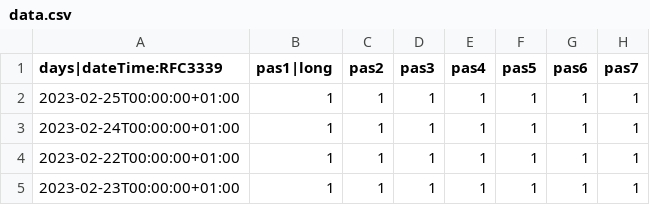
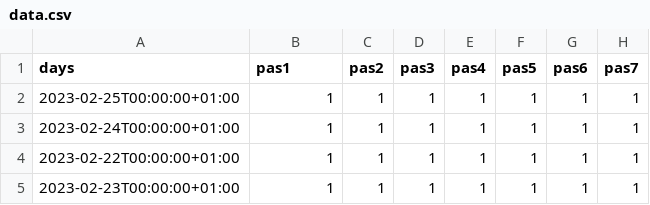
Before and after one commit to ben1frt/SAE-302-appli, a CSV file: JAV/data.csv, drawn as a sheet; only a part is shown; the diff names each change by its address in the sheet, - before the commit and + after, or states it on an @@ line.

Commit message:
Update data.csv

```diff
--- a/JAV/data.csv
+++ b/JAV/data.csv
-A1: days|dateTime:RFC3339
+A1: days
-B1: pas1|long
+B1: pas1
```
